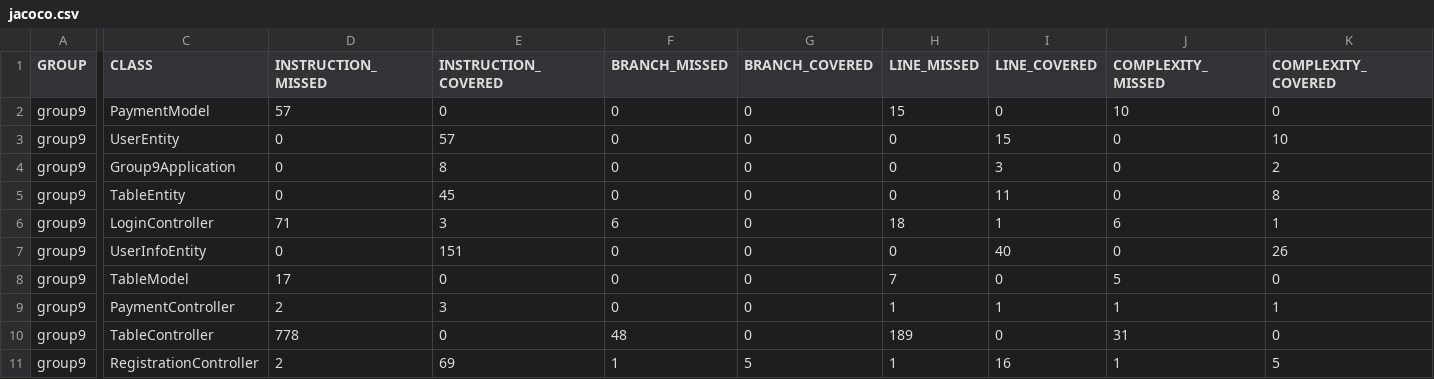
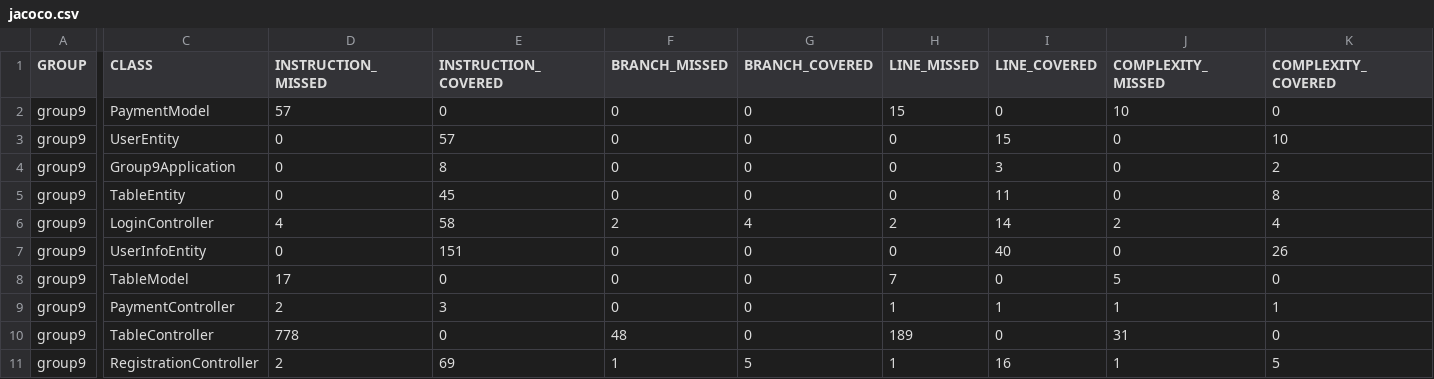
Before and after one commit to MioWaller/group9, a CSV file: target/site/jacoco/jacoco.csv, drawn as a sheet; only a part is shown, gaps mark what is left out; the diff covers the shown part only; the diff names each change by its address in the sheet, - before the commit and + after, or states it on an @@ line.

```diff
--- a/target/site/jacoco/jacoco.csv
+++ b/target/site/jacoco/jacoco.csv
-D6 (INSTRUCTION_MISSED): 71
+D6 (INSTRUCTION_MISSED): 4
-E6 (INSTRUCTION_COVERED): 3
+E6 (INSTRUCTION_COVERED): 58
-F6 (BRANCH_MISSED): 6
+F6 (BRANCH_MISSED): 2
-G6 (BRANCH_COVERED): 0
+G6 (BRANCH_COVERED): 4
-H6 (LINE_MISSED): 18
+H6 (LINE_MISSED): 2
-I6 (LINE_COVERED): 1
+I6 (LINE_COVERED): 14
-J6 (COMPLEXITY_MISSED): 6
+J6 (COMPLEXITY_MISSED): 2
-K6 (COMPLEXITY_COVERED): 1
+K6 (COMPLEXITY_COVERED): 4
```
Also changed, not shown: 2 edited cells elsewhere in this file, 45 other files.
